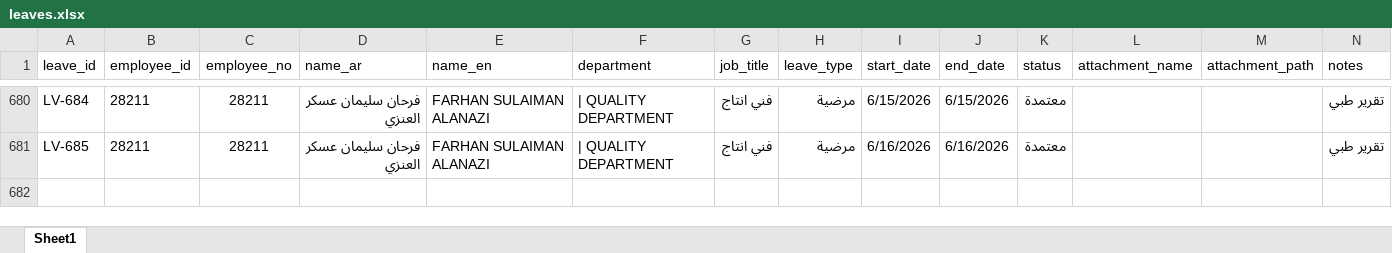
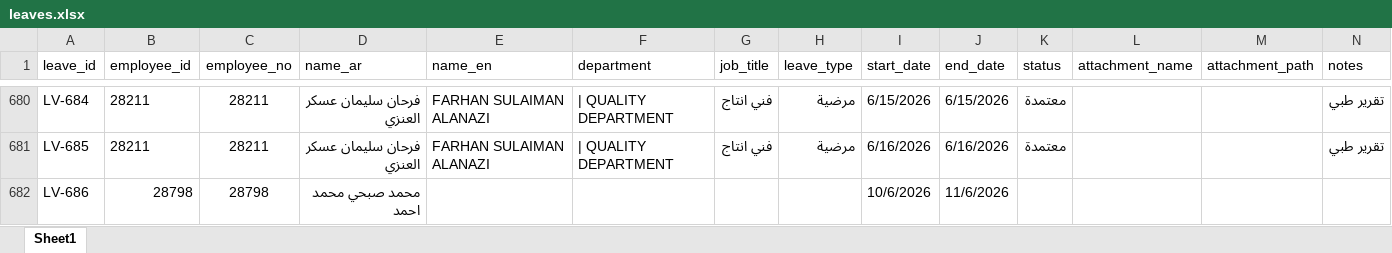
Before and after one commit to sobhyco20/attendance-report, an Excel workbook: data/leaves.xlsx, sheet Sheet1, drawn as a sheet; only a part is shown, gaps mark what is left out; values as stored, in another font and other column widths than the file's, no borders; charts and pictures not drawn; the diff names each change by its address in the sheet, - before the commit and + after, or states it on an @@ line.

Commit message:
Update leaves.xlsx from Google Sheet

```diff
--- a/data/leaves.xlsx (sheet Sheet1)
+++ b/data/leaves.xlsx (sheet Sheet1)
+row 682: LV-686 | 28798 | 28798 | محمد صبحي محمد احمد |  |  |  |  | 10/6/2026 | 11/6/2026
```
